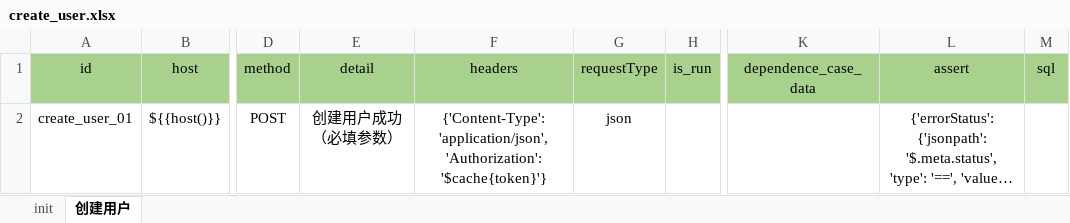
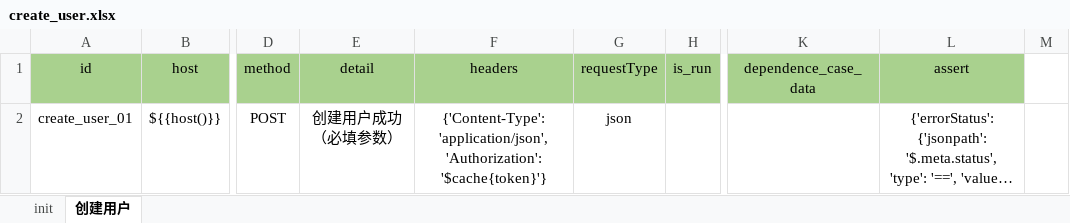
Before and after one commit to rainx23/auto_api_framework, an Excel workbook: data/UserManger/create_user.xlsx, sheet 创建用户, drawn as a sheet; only a part is shown, gaps mark what is left out; long unchanged cells end in …; values as stored, in another font and other column widths than the file's, no borders; the diff names each change by its address in the sheet, - before the commit and + after, or states it on an @@ line.

```diff
--- a/data/UserManger/create_user.xlsx (sheet 创建用户)
+++ b/data/UserManger/create_user.xlsx (sheet 创建用户)
-M1: sql
+M1: (empty)
-M1 fill: #A9D18E
+M1 fill: none
-F2 (headers): …'Authorization': '$cache{token}'}
+F2 (headers): …'Authorization': '$cache{token}'}
```
Also changed, not shown: data/UserManger/update_user_status.xlsx, 24 other files.
